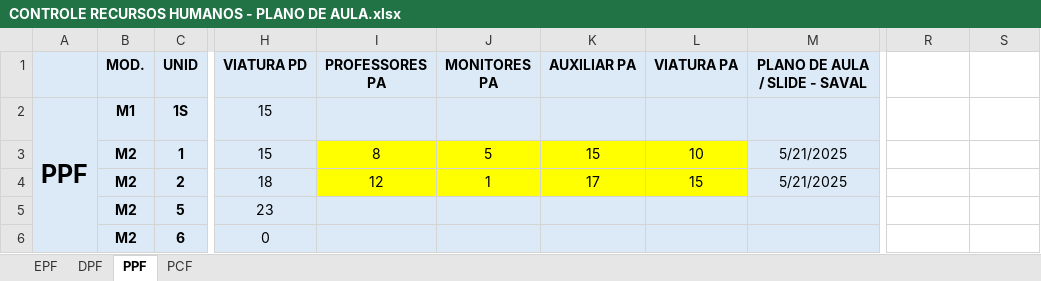
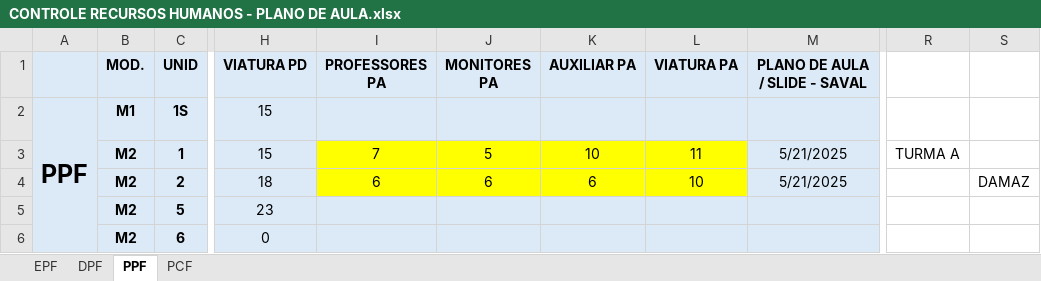
Before and after one commit to marcelmfpm-ai/PLANO-DE-AULA-SAVAL, an Excel workbook: CONTROLE RECURSOS HUMANOS - PLANO DE AULA.xlsx, sheet PPF, drawn as a sheet; only a part is shown, gaps mark what is left out; values as stored, in another font and other column widths than the file's, no borders; the diff names each change by its address in the sheet, - before the commit and + after, or states it on an @@ line.

```diff
--- a/CONTROLE RECURSOS HUMANOS - PLANO DE AULA.xlsx (sheet PPF)
+++ b/CONTROLE RECURSOS HUMANOS - PLANO DE AULA.xlsx (sheet PPF)
-I3 (PROFESSORES PA): 8
+I3 (PROFESSORES PA): 7
-K3 (AUXILIAR PA): 15
+K3 (AUXILIAR PA): 10
-L3 (VIATURA PA): 10
+L3 (VIATURA PA): 11
-R3: (empty)
+R3: TURMA A
-I4 (PROFESSORES PA): 12
+I4 (PROFESSORES PA): 6
-J4 (MONITORES PA): 1
+J4 (MONITORES PA): 6
-K4 (AUXILIAR PA): 17
+K4 (AUXILIAR PA): 6
-L4 (VIATURA PA): 15
+L4 (VIATURA PA): 10
-S4: (empty)
+S4: DAMAZ
```
Also changed, not shown: sheet PCF.
